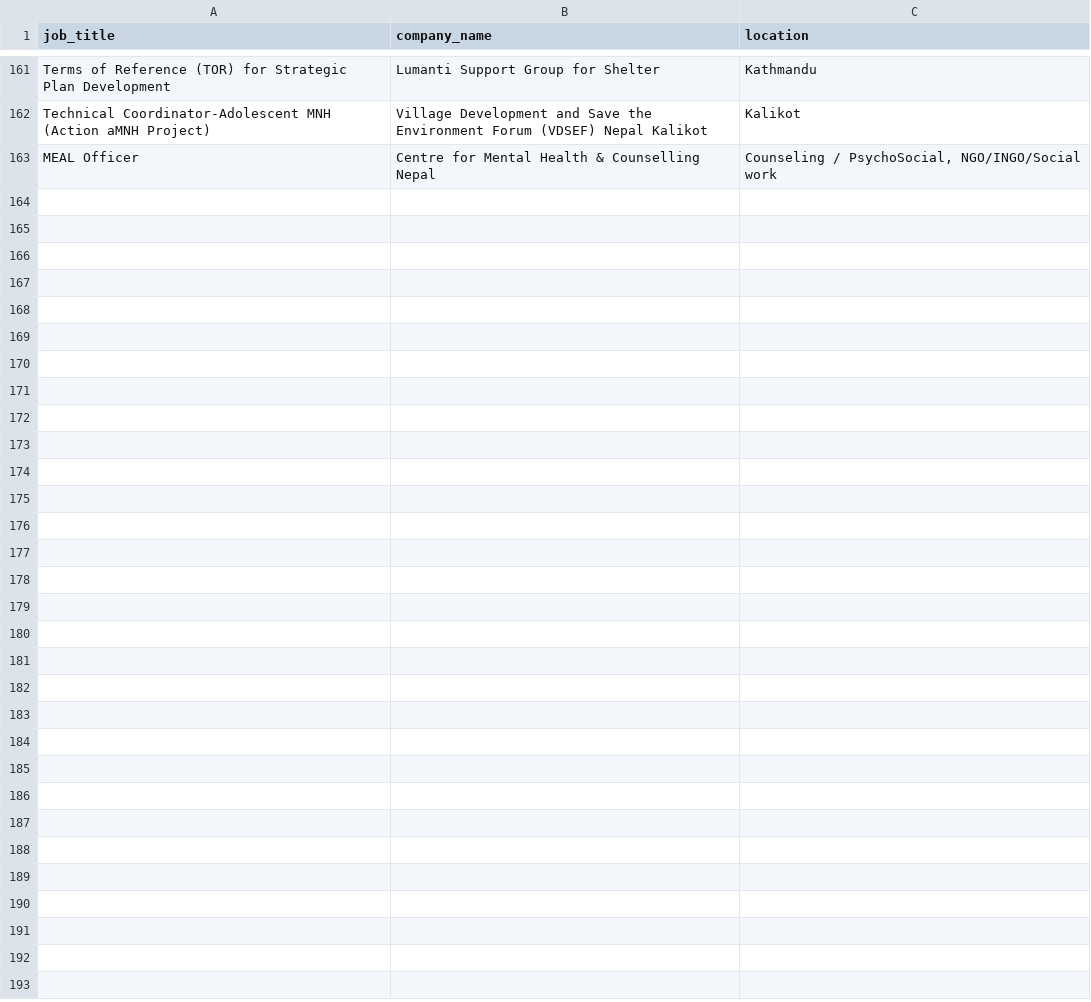
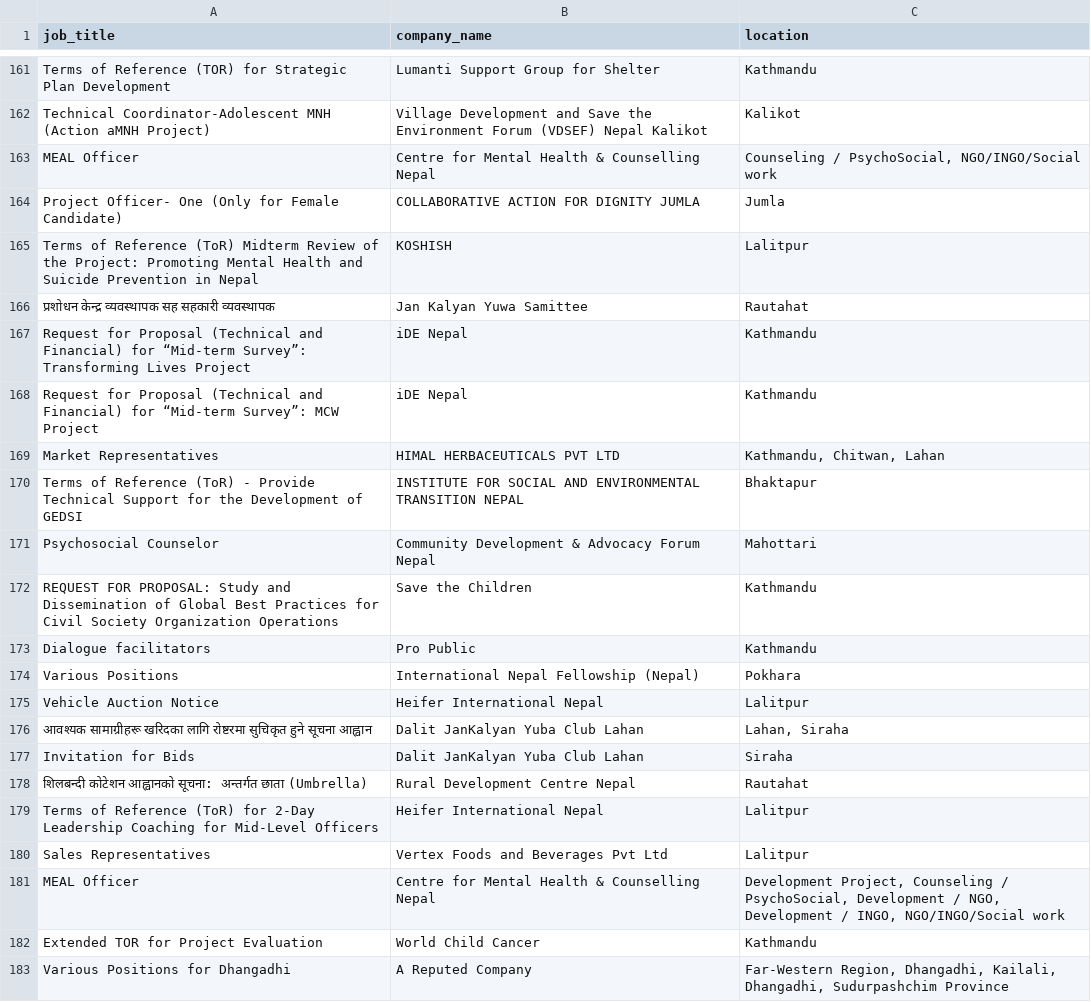
Before and after one commit to Hemkant04/job-scraper, a CSV file: data/jobs.csv, drawn as a sheet; only a part is shown, gaps mark what is left out.

```diff
--- a/data/jobs.csv
+++ b/data/jobs.csv
@@ -163 +163,21 @@ Technical Coordinator-Adolescent MNH (Action aMNH Project),Village Development a
 MEAL Officer,Centre for Mental Health & Counselling Nepal,"Counseling / PsychoSocial, NGO/INGO/Social work"
+Project Officer- One (Only for Female Candidate),COLLABORATIVE ACTION FOR DIGNITY JUMLA,Jumla
+Terms of Reference (ToR) Midterm Review of the Project: Promoting Mental Health and Suicide Prevention in Nepal,KOSHISH,Lalitpur
+प्रशोधन केन्द्र व्यवस्थापक सह सहकारी व्यवस्थापक,Jan Kalyan Yuwa Samittee,Rautahat
+Request for Proposal (Technical and Financial) for “Mid-term Survey”: Transforming Lives Project,iDE Nepal,Kathmandu
+Request for Proposal (Technical and Financial) for “Mid-term Survey”: MCW Project,iDE Nepal,Kathmandu
+Market Representatives,HIMAL HERBACEUTICALS PVT LTD,"Kathmandu, Chitwan, Lahan"
+Terms of Reference (ToR) -  Provide Technical Support for the Development of GEDSI,INSTITUTE FOR SOCIAL AND ENVIRONMENTAL TRANSITION NEPAL,Bhaktapur
+Psychosocial Counselor,Community Development & Advocacy Forum Nepal,Mahottari
+REQUEST FOR PROPOSAL: Study and Dissemination of Global Best Practices for Civil Society Organization Operations,Save the Children,Kathmandu
+Dialogue facilitators,Pro Public,Kathmandu
+Various Positions,International Nepal Fellowship (Nepal),Pokhara
+Vehicle Auction Notice,Heifer International Nepal,Lalitpur
+आवश्यक सामाग्रीहरू खरिदका लागि रोष्टरमा सुचिकृत हुने सूचना आह्वान,Dalit JanKalyan Yuba Club Lahan,"Lahan, Siraha"
+Invitation for Bids,Dalit JanKalyan Yuba Club Lahan,Siraha
+शिलबन्दी कोटेशन आह्वानको सूचना: अन्तर्गत छाता (Umbrella),Rural Development Centre Nepal,Rautahat
+Terms of Reference (ToR) for 2-Day Leadership Coaching for Mid-Level Officers,Heifer International Nepal,Lalitpur
+Sales Representatives,Vertex Foods and Beverages Pvt Ltd,Lalitpur
+MEAL Officer,Centre for Mental Health & Counselling Nepal,"Development Project, Counseling / PsychoSocial, Development / NGO, Development / INGO, NGO/INGO/Social work"
+Extended TOR for Project Evaluation,World Child Cancer,Kathmandu
+Various Positions for Dhangadhi,A Reputed Company,"Far-Western Region, Dhangadhi, Kailali, Dhangadhi, Sudurpashchim Province"
```
Also changed, not shown: 1 other file.
